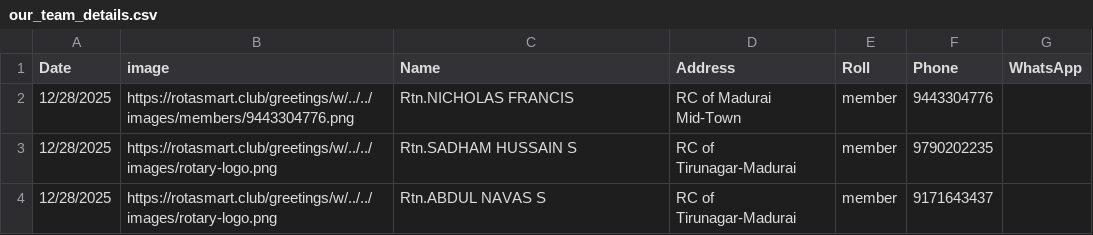
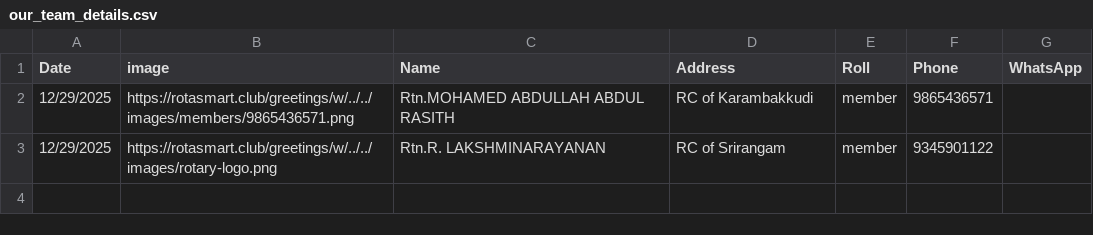
Before and after one commit to amuthap/wedding_automation, a CSV file: our_team_details.csv, drawn as a sheet.

```diff
--- a/our_team_details.csv
+++ b/our_team_details.csv
@@ -1,4 +1,3 @@
 Date,image,Name,Address,Roll,Phone,WhatsApp
-12/28/2025,https://rotasmart.club/greetings/w/../../images/members/9443304776.png,Rtn.NICHOLAS FRANCIS,RC of Madurai Mid-Town,member,9443304776,
-12/28/2025,https://rotasmart.club/greetings/w/../../images/rotary-logo.png,Rtn.SADHAM HUSSAIN S,RC of Tirunagar-Madurai,member,9790202235,
-12/28/2025,https://rotasmart.club/greetings/w/../../images/rotary-logo.png,Rtn.ABDUL NAVAS S,RC of Tirunagar-Madurai,member,9171643437,
+12/29/2025,https://rotasmart.club/greetings/w/../../images/members/9865436571.png,Rtn.MOHAMED ABDULLAH ABDUL RASITH,RC of Karambakkudi,member,9865436571,
+12/29/2025,https://rotasmart.club/greetings/w/../../images/rotary-logo.png,Rtn.R. LAKSHMINARAYANAN,RC of Srirangam,member,9345901122,
```
Also changed, not shown: 7 other files.
